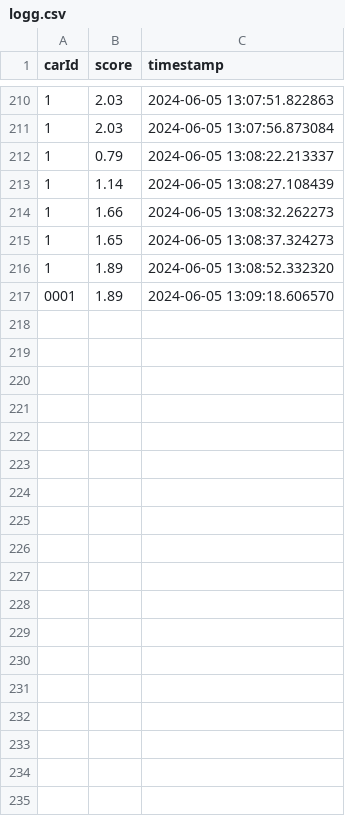
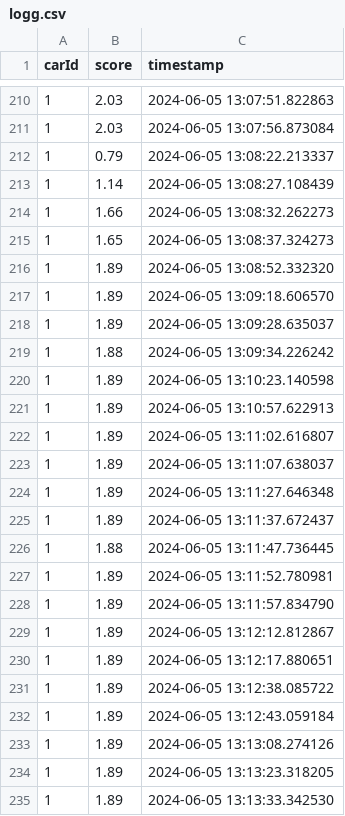
Before and after one commit to VeldigSinnaMann/Smart-City, a CSV file: Node-red/TarioSky1/logg.csv, drawn as a sheet; only a part is shown, gaps mark what is left out; the diff covers the shown part only.

```diff
--- a/Node-red/TarioSky1/logg.csv
+++ b/Node-red/TarioSky1/logg.csv
@@ -216,2 +216,20 @@ carId,score,timestamp
 1,1.89,2024-06-05 13:08:52.332320
-0001,1.89,2024-06-05 13:09:18.606570
+1,1.89,2024-06-05 13:09:18.606570
+1,1.89,2024-06-05 13:09:28.635037
+1,1.88,2024-06-05 13:09:34.226242
+1,1.89,2024-06-05 13:10:23.140598
+1,1.89,2024-06-05 13:10:57.622913
+1,1.89,2024-06-05 13:11:02.616807
+1,1.89,2024-06-05 13:11:07.638037
+1,1.89,2024-06-05 13:11:27.646348
+1,1.89,2024-06-05 13:11:37.672437
+1,1.88,2024-06-05 13:11:47.736445
+1,1.89,2024-06-05 13:11:52.780981
+1,1.89,2024-06-05 13:11:57.834790
+1,1.89,2024-06-05 13:12:12.812867
+1,1.89,2024-06-05 13:12:17.880651
+1,1.89,2024-06-05 13:12:38.085722
+1,1.89,2024-06-05 13:12:43.059184
+1,1.89,2024-06-05 13:13:08.274126
+1,1.89,2024-06-05 13:13:23.318205
+1,1.89,2024-06-05 13:13:33.342530
```
Also changed, not shown: 23 added rows elsewhere in this file, Node-red/TarioSky1/bankDetail.csv, 6 other files.
